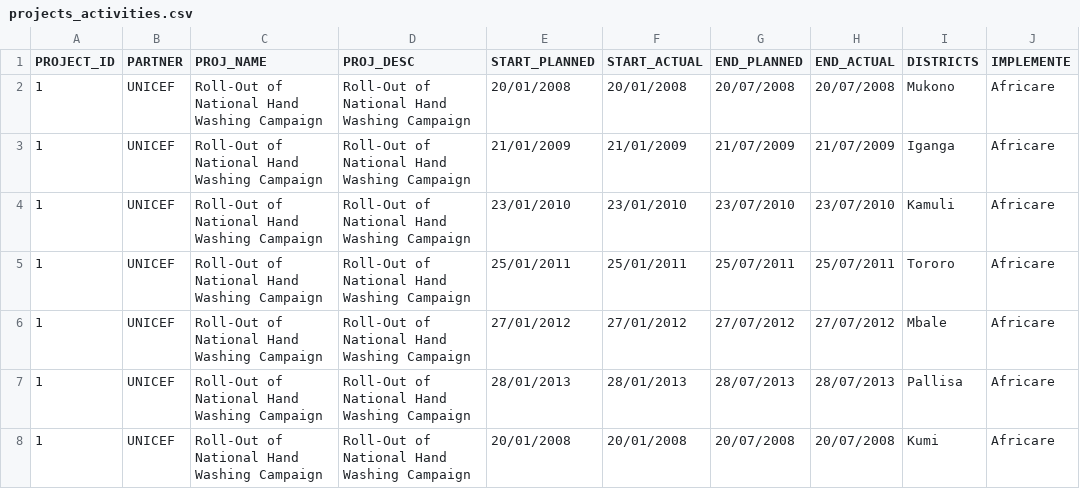
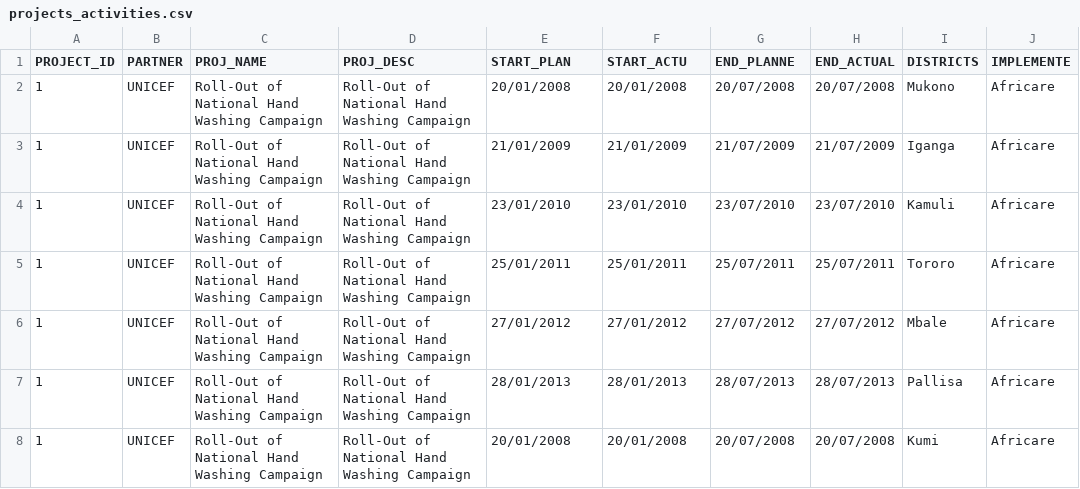
Before and after one commit to unicefuganda/devtrac2, a CSV file: db/projects_activities.csv, drawn as a sheet; only a part is shown; the diff names each change by its address in the sheet, - before the commit and + after, or states it on an @@ line.

```diff
--- a/db/projects_activities.csv
+++ b/db/projects_activities.csv
-E1: START_PLANNED
+E1: START_PLAN
-F1: START_ACTUAL
+F1: START_ACTU
-G1: END_PLANNED
+G1: END_PLANNE
```
Also changed, not shown: 10 other files.
